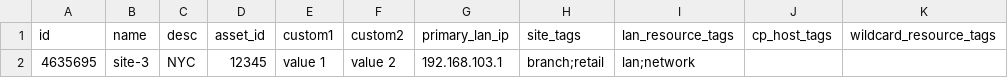
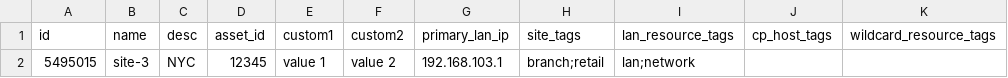
Before and after one commit to cradlepoint/sdk-samples, a CSV file: apps/ncx_self_provision/router_grid.csv, drawn as a sheet; only a part is shown; the diff names each change by its address in the sheet, - before the commit and + after, or states it on an @@ line.

```diff
--- a/apps/ncx_self_provision/router_grid.csv
+++ b/apps/ncx_self_provision/router_grid.csv
-A2 (id): 4635695
+A2 (id): 5495015
```
Also changed, not shown: 5 other files.
